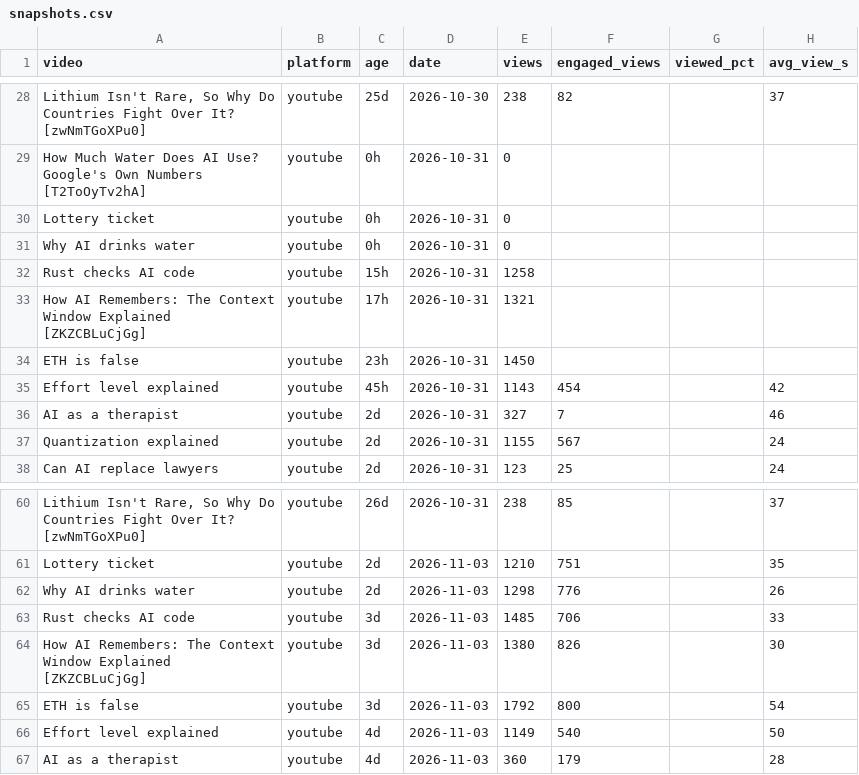
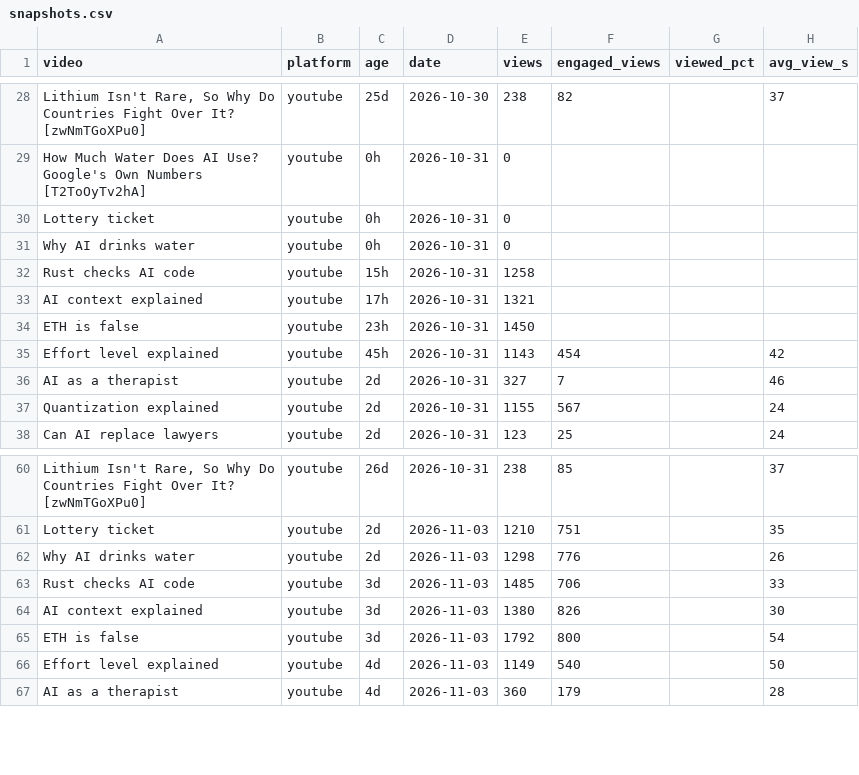
Before and after one commit to Ridnois/ai_shorts, a CSV file: Analytics/snapshots.csv, drawn as a sheet; only a part is shown, gaps mark what is left out; the diff names each change by its address in the sheet, - before the commit and + after, or states it on an @@ line.

```diff
--- a/Analytics/snapshots.csv
+++ b/Analytics/snapshots.csv
-A33 (video): How AI Remembers: The Context Window Explained [ZKZCBLuCjGg]
+A33 (video): AI context explained
-A64 (video): How AI Remembers: The Context Window Explained [ZKZCBLuCjGg]
+A64 (video): AI context explained
```
Also changed, not shown: 3 other files.
